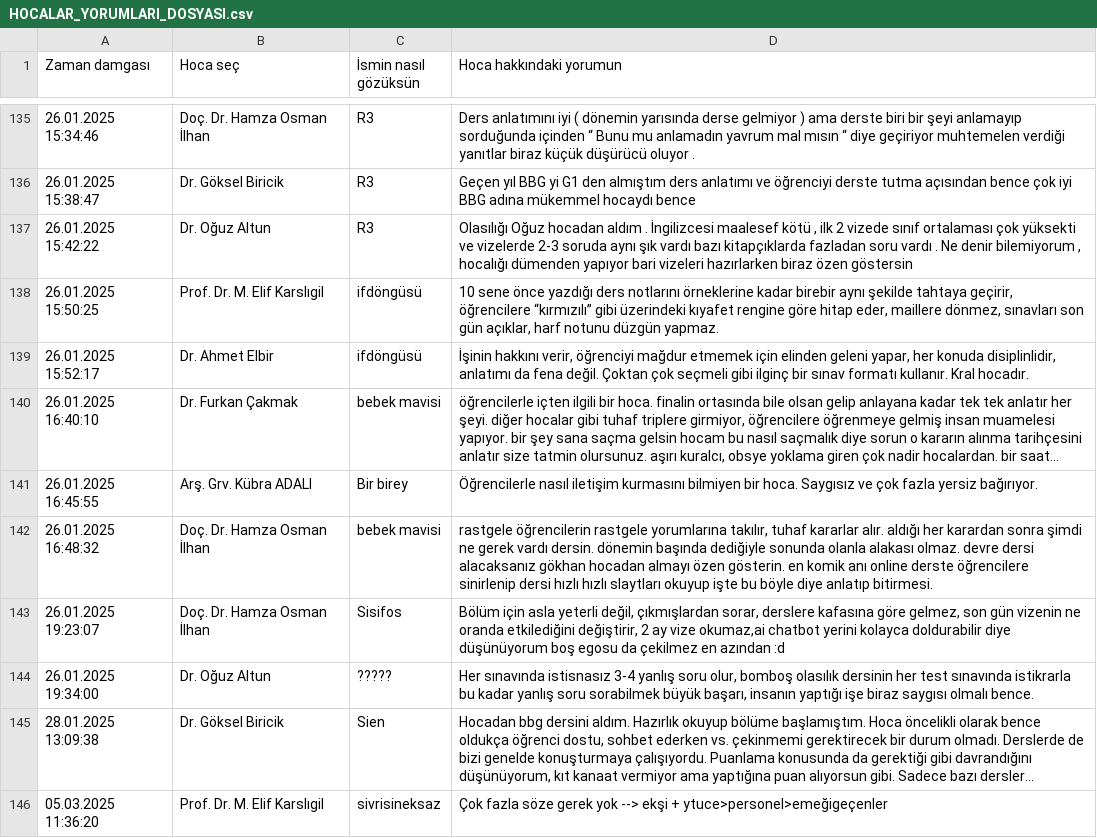
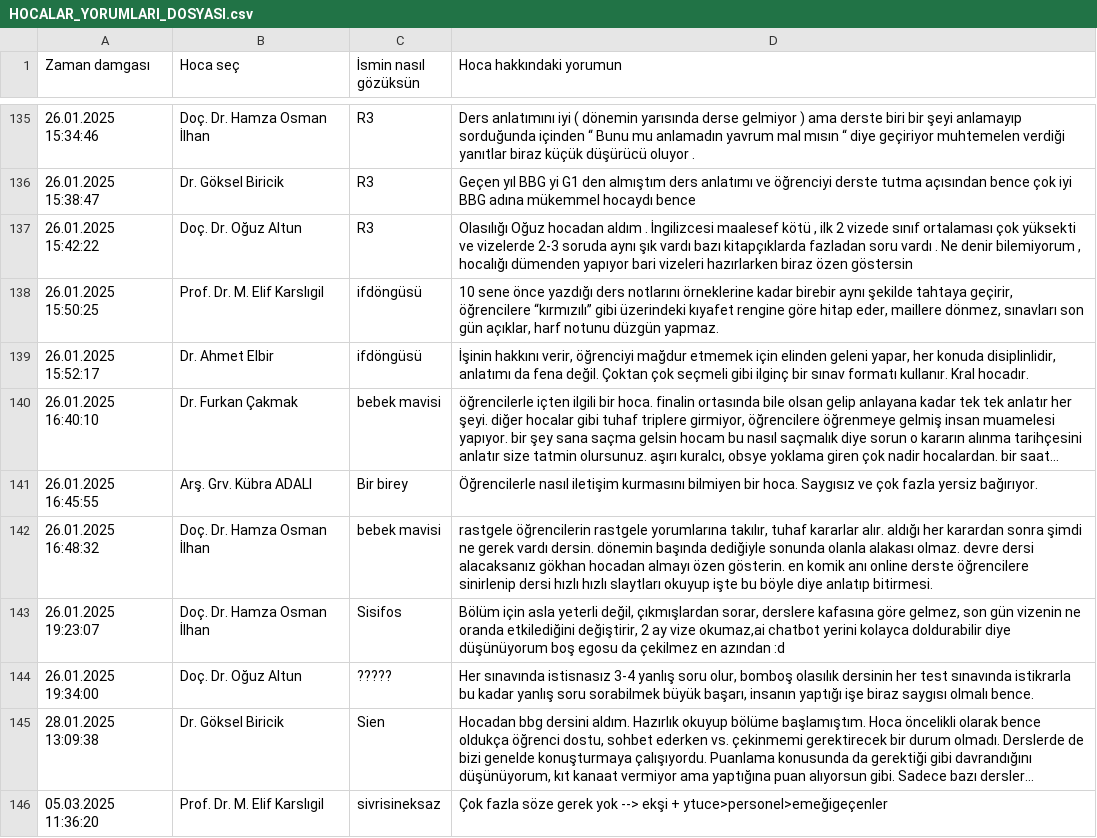
Before and after one commit to baselkelziye/YTU_Bilgisayar_Muhendisligi_Arsiv, a CSV file: readme_olustur/HOCALAR_YORUMLARI_DOSYASI.csv, drawn as a sheet; only a part is shown, gaps mark what is left out; long unchanged cells end in …; the diff names each change by its address in the sheet, - before the commit and + after, or states it on an @@ line.

```diff
--- a/readme_olustur/HOCALAR_YORUMLARI_DOSYASI.csv
+++ b/readme_olustur/HOCALAR_YORUMLARI_DOSYASI.csv
-B137 (Hoca seç): Dr. Oğuz Altun
+B137 (Hoca seç): Doç. Dr. Oğuz Altun
-B144 (Hoca seç): Dr. Oğuz Altun
+B144 (Hoca seç): Doç. Dr. Oğuz Altun
```
Also changed, not shown: readme_olustur/HOCALAR_YILDIZLARI_DOSYASI.csv, 4 other files.
